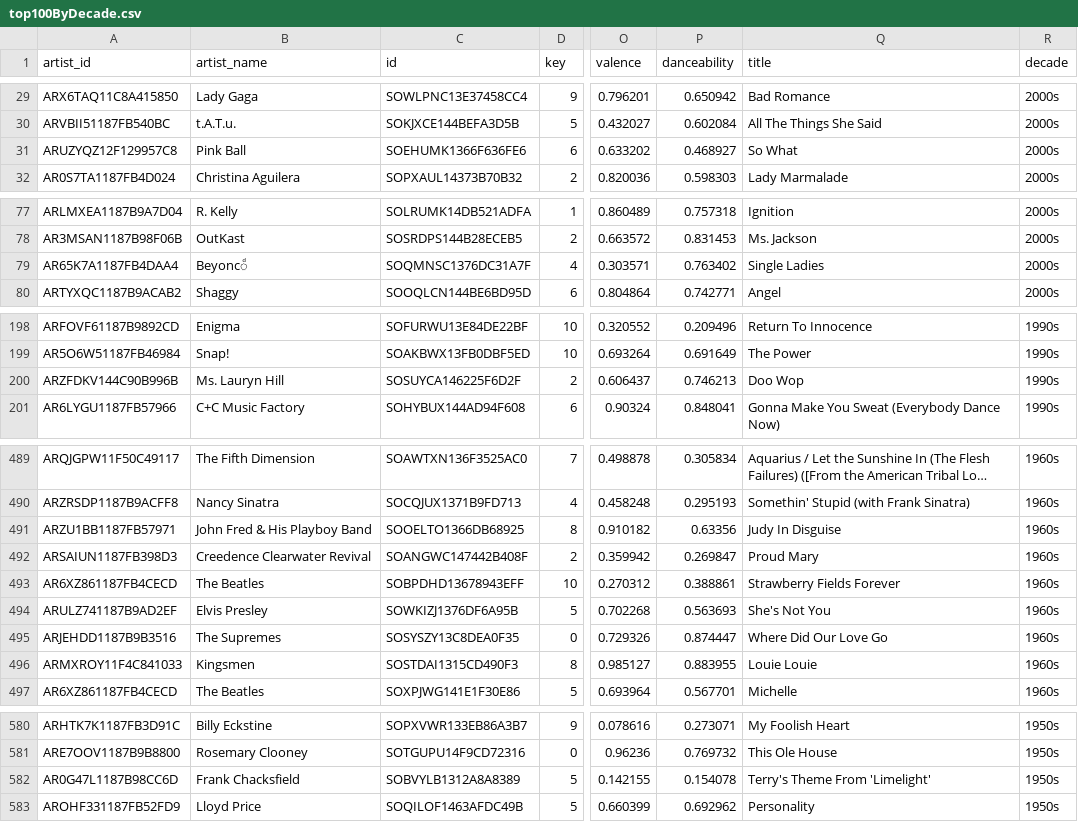
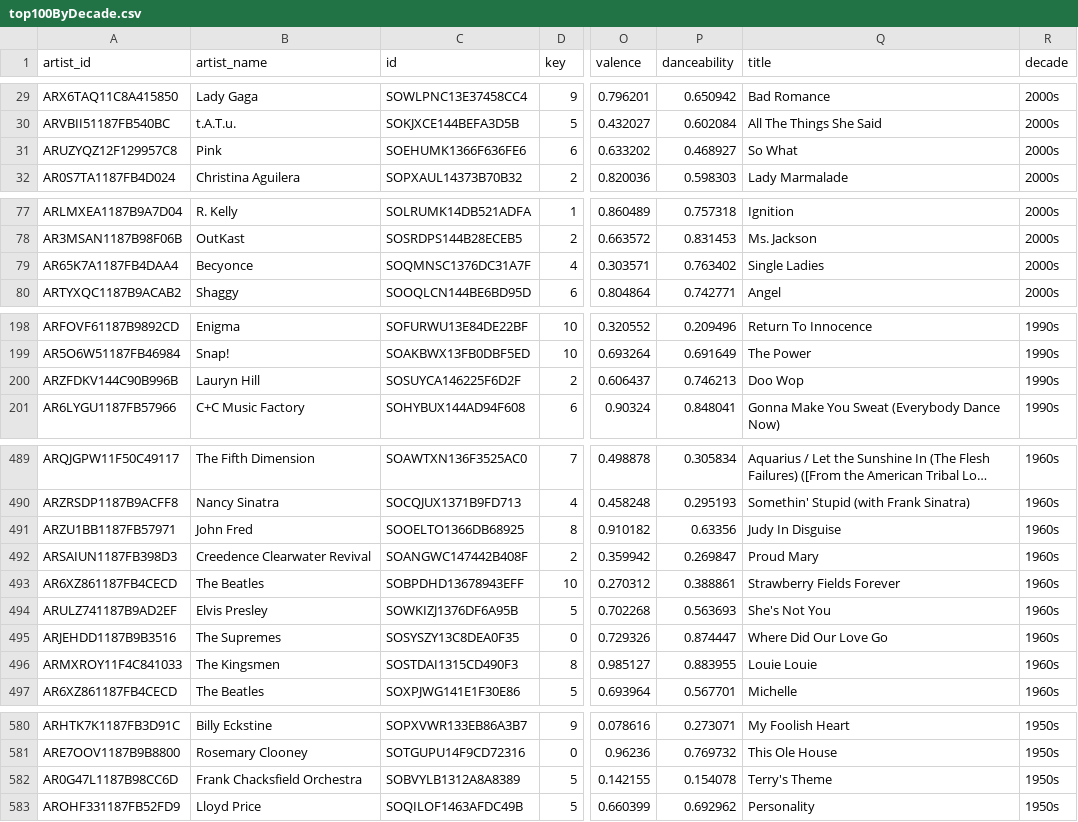
Before and after one commit to zbreit/Lyricalysis, a CSV file: top100ByDecade.csv, drawn as a sheet; only a part is shown, gaps mark what is left out; long unchanged cells end in …; the diff covers the shown part only; the diff names each change by its address in the sheet, - before the commit and + after, or states it on an @@ line.

```diff
--- a/top100ByDecade.csv
+++ b/top100ByDecade.csv
-B31 (artist_name): Pink Ball
+B31 (artist_name): Pink
-B79 (artist_name): Beyoncͩ
+B79 (artist_name): Becyonce
-B200 (artist_name): Ms. Lauryn Hill
+B200 (artist_name): Lauryn Hill
-B491 (artist_name): John Fred & His Playboy Band
+B491 (artist_name): John Fred
-B496 (artist_name): Kingsmen
+B496 (artist_name): The Kingsmen
-B582 (artist_name): Frank Chacksfield
+B582 (artist_name): Frank Chacksfield Orchestra
-Q582 (title): Terry's Theme From 'Limelight'
+Q582 (title): Terry's Theme
```
Also changed, not shown: 20 edited cells elsewhere in this file, 2 other files.
